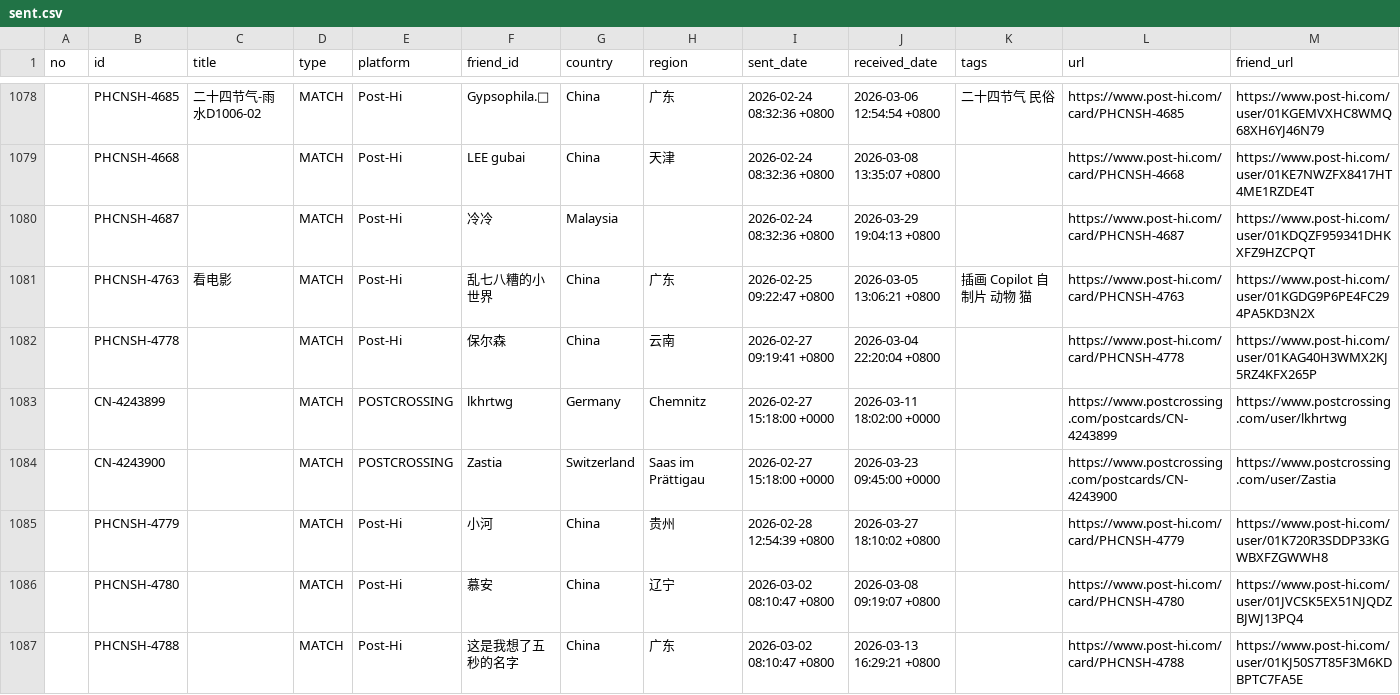
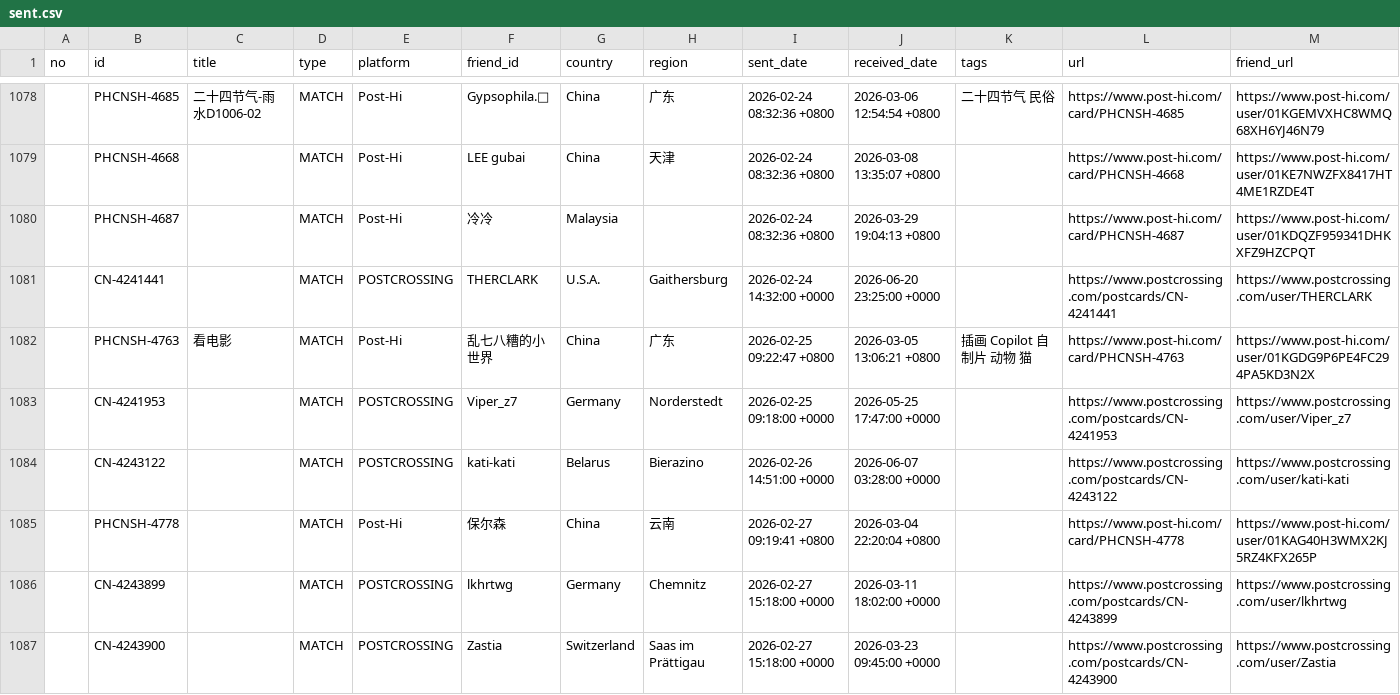
Before and after one commit to JiYouMCC/postcards, a CSV file: _data/sent.csv, drawn as a sheet; only a part is shown, gaps mark what is left out; the shorter side is filled out with more unchanged rows; the diff covers the shown part only; the diff names each change by its address in the sheet, - before the commit and + after, or states it on an @@ line.

```diff
--- a/_data/sent.csv
+++ b/_data/sent.csv
+row 1081:  | CN-4241441 |  | MATCH | POSTCROSSING | THERCLARK | U.S.A. | Gaithersburg | 2026-02-24 14:32:00 +0000 | 2026-06-20 23:25:00 +0000 |  | https://www.postcrossing.com/postcards/CN-4241441 | https://www.postcrossing.com/user/THERCLARK
+row 1083:  | CN-4241953 |  | MATCH | POSTCROSSING | Viper_z7 | Germany | Norderstedt | 2026-02-25 09:18:00 +0000 | 2026-05-25 17:47:00 +0000 |  | https://www.postcrossing.com/postcards/CN-4241953 | https://www.postcrossing.com/user/Viper_z7
+row 1084:  | CN-4243122 |  | MATCH | POSTCROSSING | kati-kati | Belarus | Bierazino | 2026-02-26 14:51:00 +0000 | 2026-06-07 03:28:00 +0000 |  | https://www.postcrossing.com/postcards/CN-4243122 | https://www.postcrossing.com/user/kati-kati
```
Also changed, not shown: 8 added rows and 1 edited cell elsewhere in this file, _data/grouped.csv, _data/received.csv.
